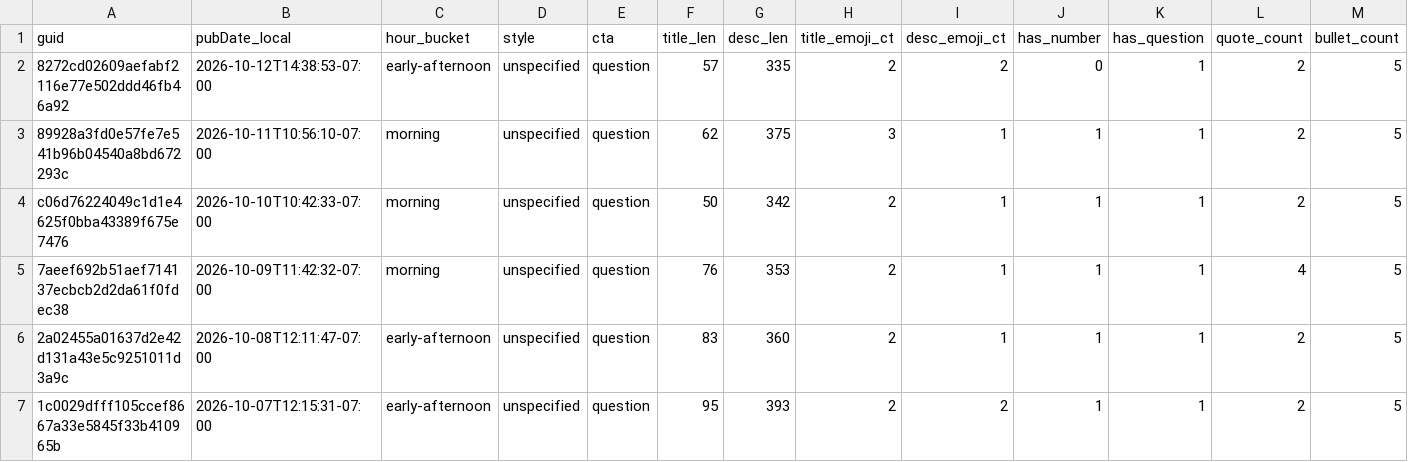
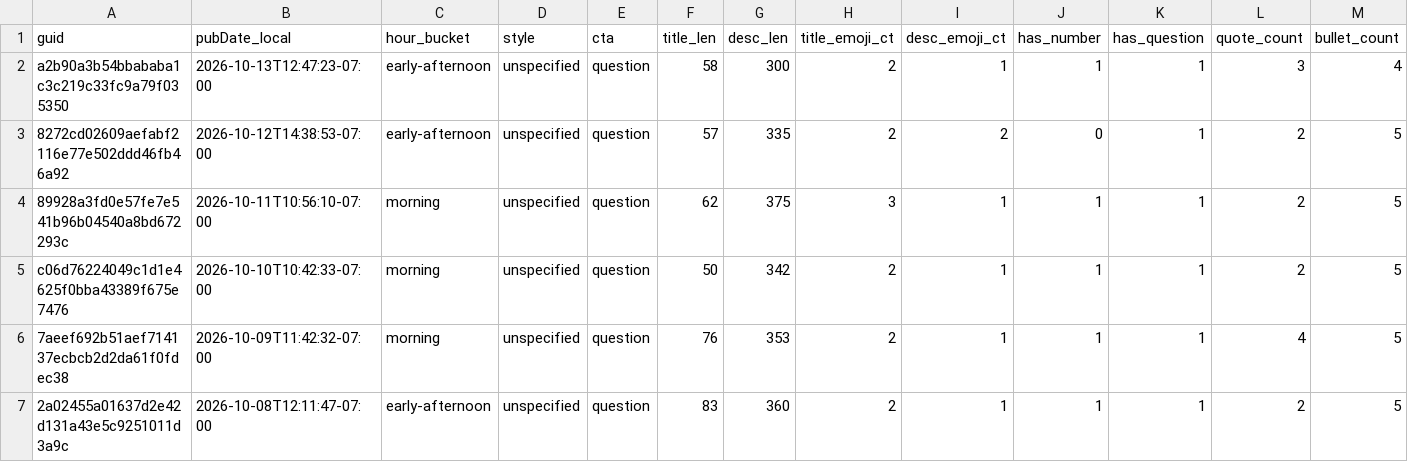
Before and after one commit to nikopastore/cf-autopost-feed, a CSV file: analytics/posts_features.csv, drawn as a sheet; only a part is shown; the shorter side is filled out with more unchanged rows; rows hold the shown columns only; the diff names each change by its address in the sheet, - before the commit and + after, or states it on an @@ line.

Commit message:
analytics: update reports, bandit, cron suggestion [skip ci]

```diff
--- a/analytics/posts_features.csv
+++ b/analytics/posts_features.csv
+row 2: a2b90a3b54bbababa1c3c219c33fc9a79f035350 | 2026-10-13T12:47:23-07:00 | early-afternoon | unspecified | question | 58 | 300 | 2 | 1 | 1 | 1 | 3 | 4
```
Also changed, not shown: analytics/feature_summary.csv, 4 other files.
